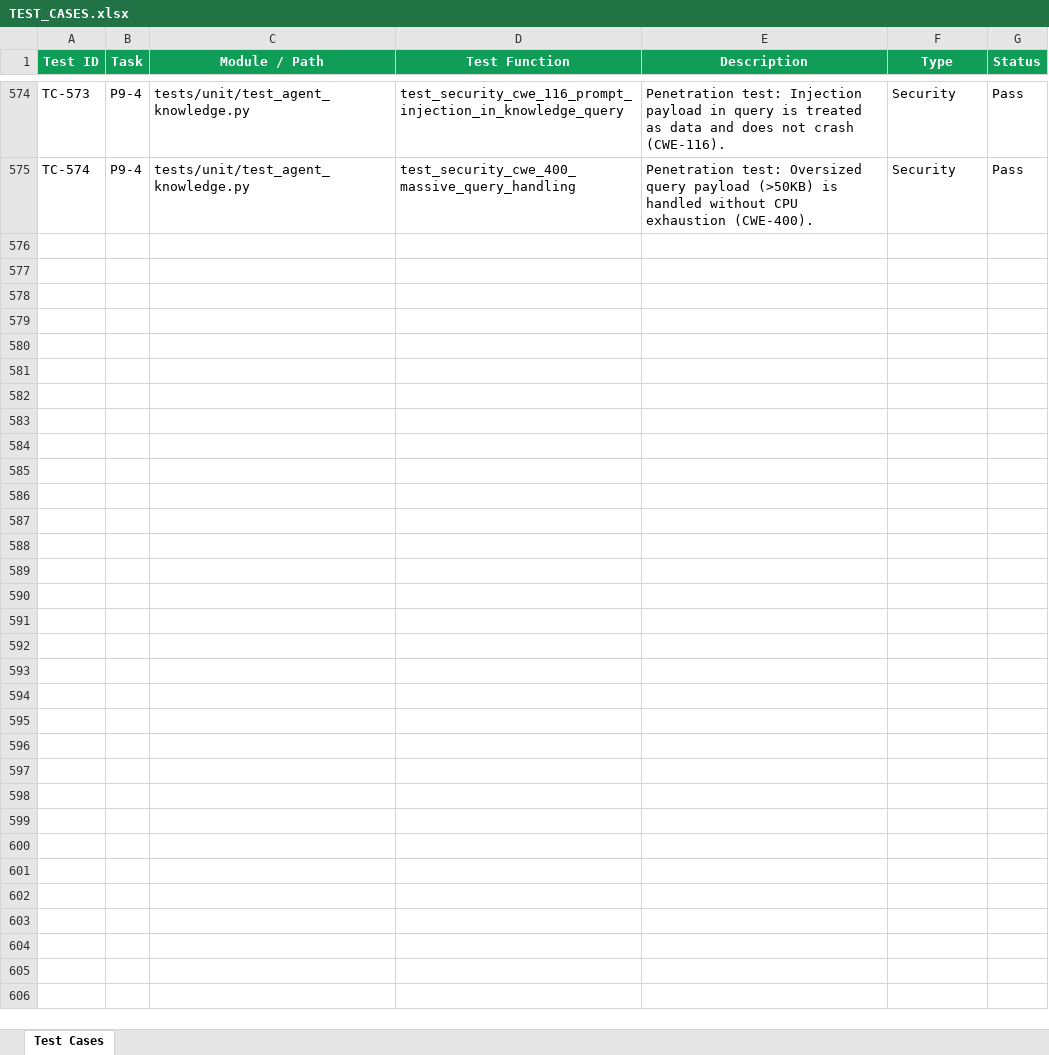
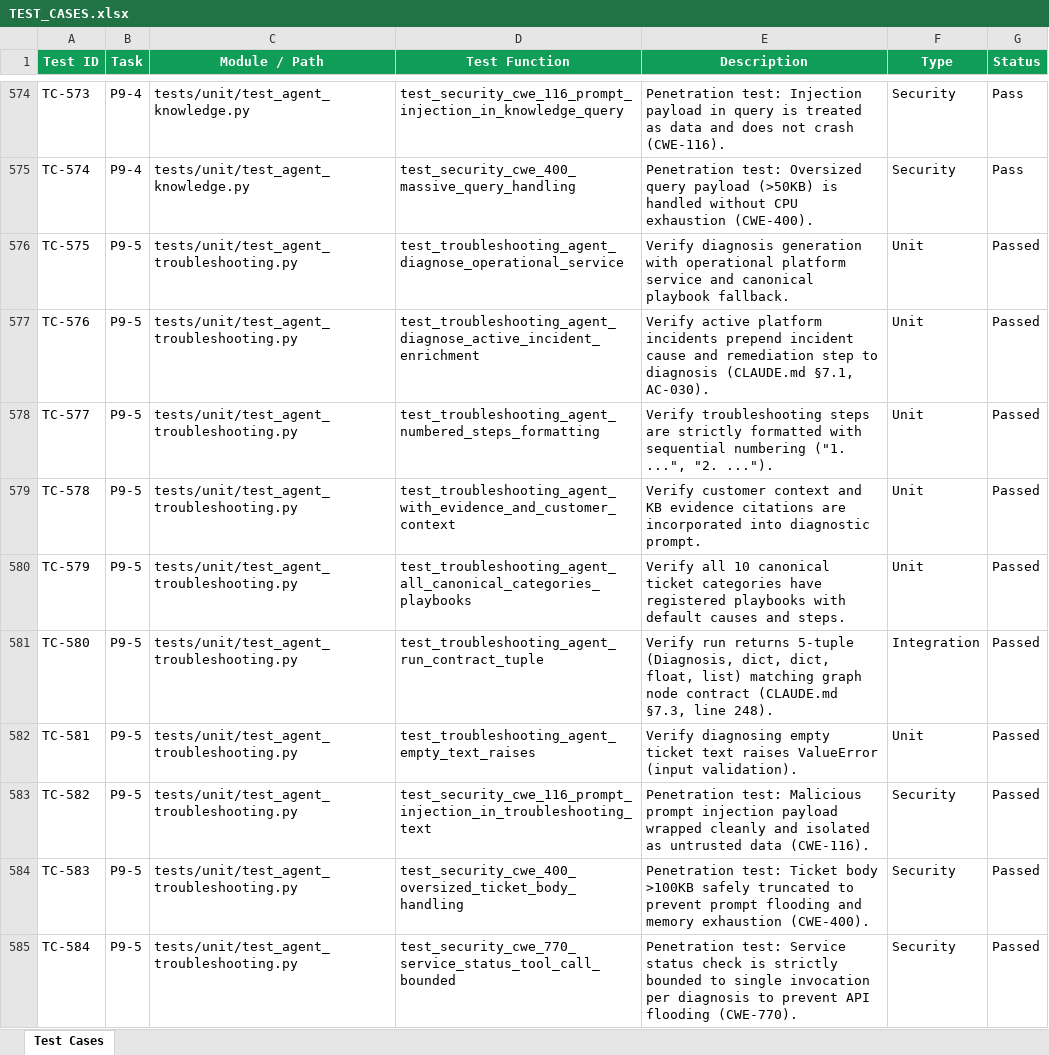
Before and after one commit to lokesh-repaka/CloudDesk, an Excel workbook: docs/TEST_CASES.xlsx, sheet Test Cases, drawn as a sheet; only a part is shown, gaps mark what is left out; values as stored, in another font and other column widths than the file's, no borders; the diff names each change by its address in the sheet, - before the commit and + after, or states it on an @@ line.

Commit message:
feat(agents): implement troubleshooting specialist agent (P9-5)

```diff
--- a/docs/TEST_CASES.xlsx (sheet Test Cases)
+++ b/docs/TEST_CASES.xlsx (sheet Test Cases)
+row 576: TC-575 | P9-5 | tests/unit/test_agent_troubleshooting.py | test_troubleshooting_agent_diagnose_operational_service | Verify diagnosis generation with operational platform service and canonical playbook fallback. | Unit | Passed
+row 577: TC-576 | P9-5 | tests/unit/test_agent_troubleshooting.py | test_troubleshooting_agent_diagnose_active_incident_enrichment | Verify active platform incidents prepend incident cause and remediation step to diagnosis (CLAUDE.md §7.1, AC-030). | Unit | Passed
+row 578: TC-577 | P9-5 | tests/unit/test_agent_troubleshooting.py | test_troubleshooting_agent_numbered_steps_formatting | Verify troubleshooting steps are strictly formatted with sequential numbering ("1. ...", "2. ..."). | Unit | Passed
+row 579: TC-578 | P9-5 | tests/unit/test_agent_troubleshooting.py | test_troubleshooting_agent_with_evidence_and_customer_context | Verify customer context and KB evidence citations are incorporated into diagnostic prompt. | Unit | Passed
+row 580: TC-579 | P9-5 | tests/unit/test_agent_troubleshooting.py | test_troubleshooting_agent_all_canonical_categories_playbooks | Verify all 10 canonical ticket categories have registered playbooks with default causes and steps. | Unit | Passed
+row 581: TC-580 | P9-5 | tests/unit/test_agent_troubleshooting.py | test_troubleshooting_agent_run_contract_tuple | Verify run returns 5-tuple (Diagnosis, dict, dict, float, list) matching graph node contract (CLAUDE.md §7.3, line 248). | Integration | Passed
+row 582: TC-581 | P9-5 | tests/unit/test_agent_troubleshooting.py | test_troubleshooting_agent_empty_text_raises | Verify diagnosing empty ticket text raises ValueError (input validation). | Unit | Passed
+row 583: TC-582 | P9-5 | tests/unit/test_agent_troubleshooting.py | test_security_cwe_116_prompt_injection_in_troubleshooting_text | Penetration test: Malicious prompt injection payload wrapped cleanly and isolated as untrusted data (CWE-116). | Security | Passed
+row 584: TC-583 | P9-5 | tests/unit/test_agent_troubleshooting.py | test_security_cwe_400_oversized_ticket_body_handling | Penetration test: Ticket body >100KB safely truncated to prevent prompt flooding and memory exhaustion (CWE-400). | Security | Passed
+row 585: TC-584 | P9-5 | tests/unit/test_agent_troubleshooting.py | test_security_cwe_770_service_status_tool_call_bounded | Penetration test: Service status check is strictly bounded to single invocation per diagnosis to prevent API flooding (CWE-770). | Security | Passed
```
Also changed, not shown: docs/SECURITY_VULNERABILITIES.xlsx, 6 other files.
